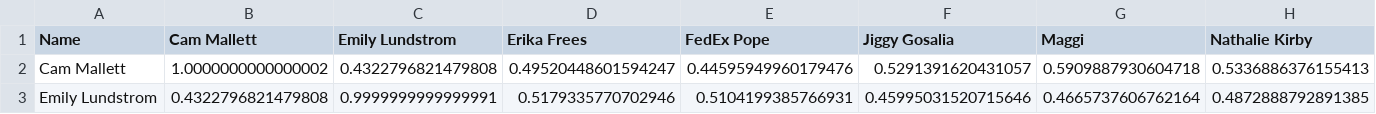
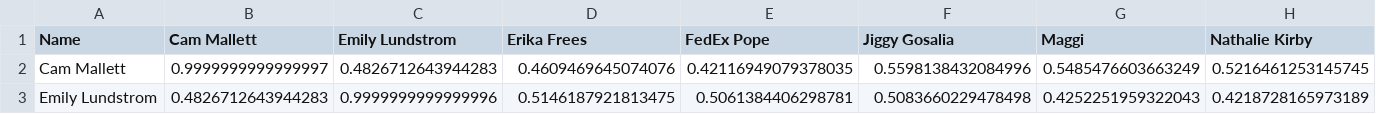
Before and after one commit to ajwinters/SpotifyPlayground, a CSV file: musicleague/similarity_df.csv, drawn as a sheet; only a part is shown; the diff covers the shown part only; the diff names each change by its address in the sheet, - before the commit and + after, or states it on an @@ line.

```diff
--- a/musicleague/similarity_df.csv
+++ b/musicleague/similarity_df.csv
-B2 (Cam Mallett): 1.0000000000000002
+B2 (Cam Mallett): 0.9999999999999997
-C2 (Emily Lundstrom): 0.4322796821479808
+C2 (Emily Lundstrom): 0.4826712643944283
-D2 (Erika Frees): 0.49520448601594247
+D2 (Erika Frees): 0.4609469645074076
-E2 (FedEx Pope): 0.44595949960179476
+E2 (FedEx Pope): 0.42116949079378035
-F2 (Jiggy Gosalia): 0.5291391620431057
+F2 (Jiggy Gosalia): 0.5598138432084996
-G2 (Maggi): 0.5909887930604718
+G2 (Maggi): 0.5485476603663249
-H2 (Nathalie Kirby): 0.5336886376155413
+H2 (Nathalie Kirby): 0.5216461253145745
-B3 (Cam Mallett): 0.4322796821479808
+B3 (Cam Mallett): 0.4826712643944283
-C3 (Emily Lundstrom): 0.9999999999999991
+C3 (Emily Lundstrom): 0.9999999999999996
-D3 (Erika Frees): 0.5179335770702946
+D3 (Erika Frees): 0.5146187921813475
-E3 (FedEx Pope): 0.5104199385766931
+E3 (FedEx Pope): 0.5061384406298781
-F3 (Jiggy Gosalia): 0.45995031520715646
+F3 (Jiggy Gosalia): 0.5083660229478498
-G3 (Maggi): 0.4665737606762164
+G3 (Maggi): 0.4252251959322043
-H3 (Nathalie Kirby): 0.4872888792891385
+H3 (Nathalie Kirby): 0.4218728165973189
```
Also changed, not shown: 129 edited cells elsewhere in this file, musicleague/data/pennstahtspring2025/rounds.csv, 21 other files.
